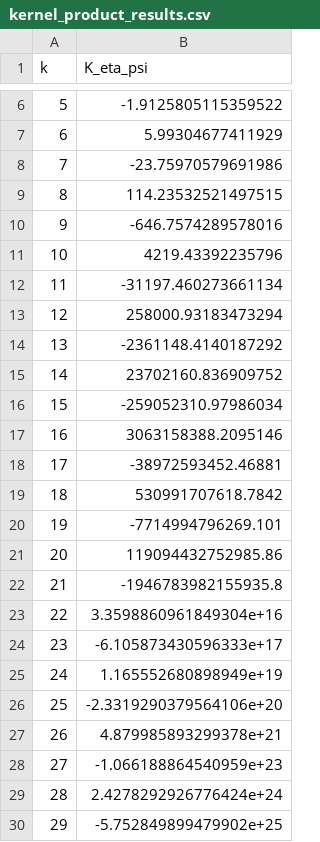
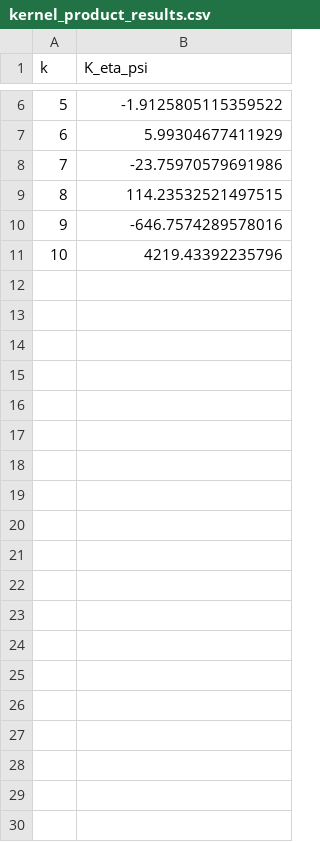
Before and after one commit to suzump02/Integral-representation-neural-network-using-ridgelet-transform, a CSV file: data/kernel_product_results.csv, drawn as a sheet; only a part is shown, gaps mark what is left out; the diff covers the shown part only.

Commit message:
fix data

```diff
--- a/data/kernel_product_results.csv
+++ b/data/kernel_product_results.csv
@@ -11,20 +11 @@ k,K_eta_psi
 10,4219.43392235796
-11,-31197.460273661134
-12,258000.93183473294
-13,-2361148.4140187292
-14,23702160.836909752
-15,-259052310.97986034
-16,3063158388.2095146
-17,-38972593452.46881
-18,530991707618.7842
-19,-7714994796269.101
-20,119094432752985.86
-21,-1946783982155935.8
-22,3.3598860961849304e+16
-23,-6.105873430596333e+17
-24,1.165552680898949e+19
-25,-2.3319290379564106e+20
-26,4.879985893299378e+21
-27,-1.066188864540959e+23
-28,2.4278292926776424e+24
-29,-5.752849899479902e+25
```
Also changed, not shown: 71 removed rows and 1 edited cell elsewhere in this file, 14 other files.
